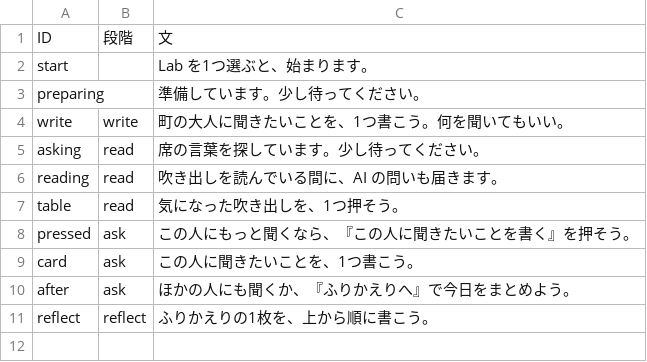
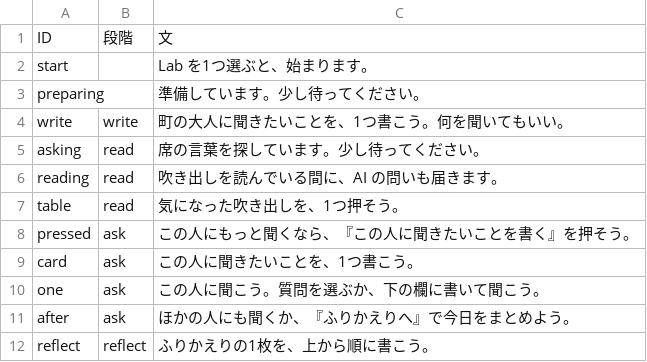
Before and after one commit to K-Yamaguchi53/ebino-entaku, a TSV file: texts/now_line.tsv, drawn as a sheet.

```diff
--- a/texts/now_line.tsv
+++ b/texts/now_line.tsv
@@ -9,2 +9,3 @@ pressed	ask	この人にもっと聞くなら、『この人に聞きたいこ
 card	ask	この人に聞きたいことを、1つ書こう。
+one	ask	この人に聞こう。質問を選ぶか、下の欄に書いて聞こう。
 after	ask	ほかの人にも聞くか、『ふりかえりへ』で今日をまとめよう。
```
Also changed, not shown: 13 other files.
